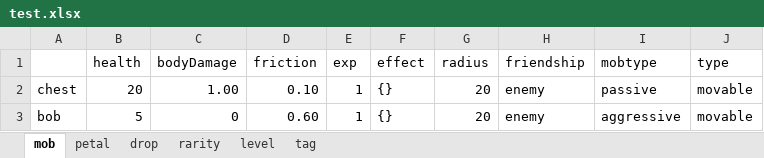
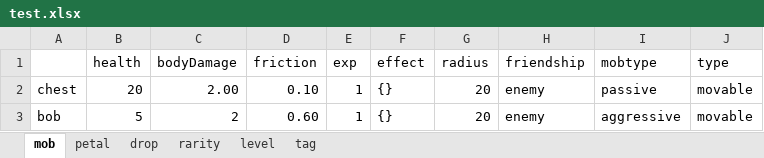
Before and after one commit to FelixYu2021202/newmicrocosm, an Excel workbook: data/test.xlsx, sheet mob, drawn as a sheet; values as stored, in another font and other column widths than the file's, no borders; the diff names each change by its address in the sheet, - before the commit and + after, or states it on an @@ line.

```diff
--- a/data/test.xlsx (sheet mob)
+++ b/data/test.xlsx (sheet mob)
-C2 (bodyDamage): 1.00
+C2 (bodyDamage): 2.00
-C3 (bodyDamage): 0
+C3 (bodyDamage): 2
```
Also changed, not shown: sheet petal, 10 other files.
